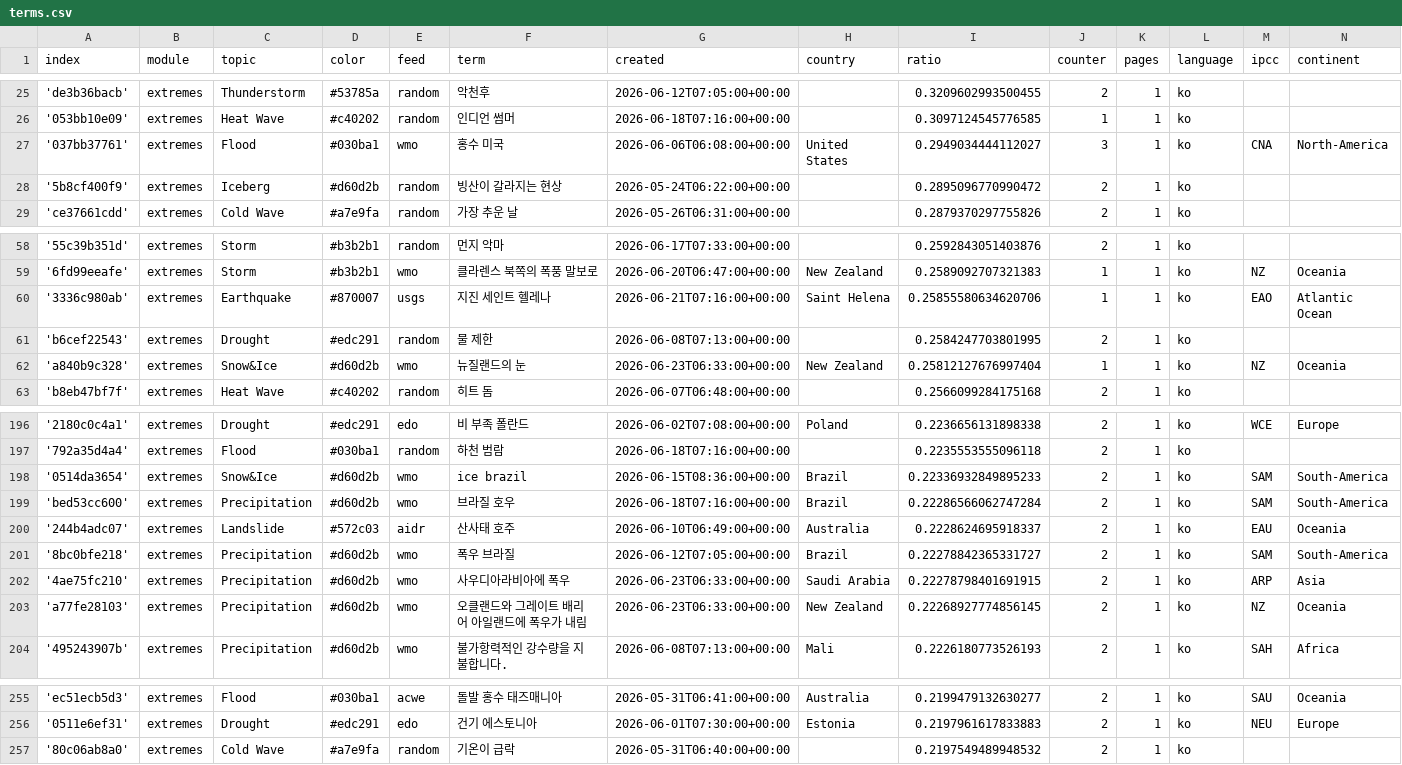
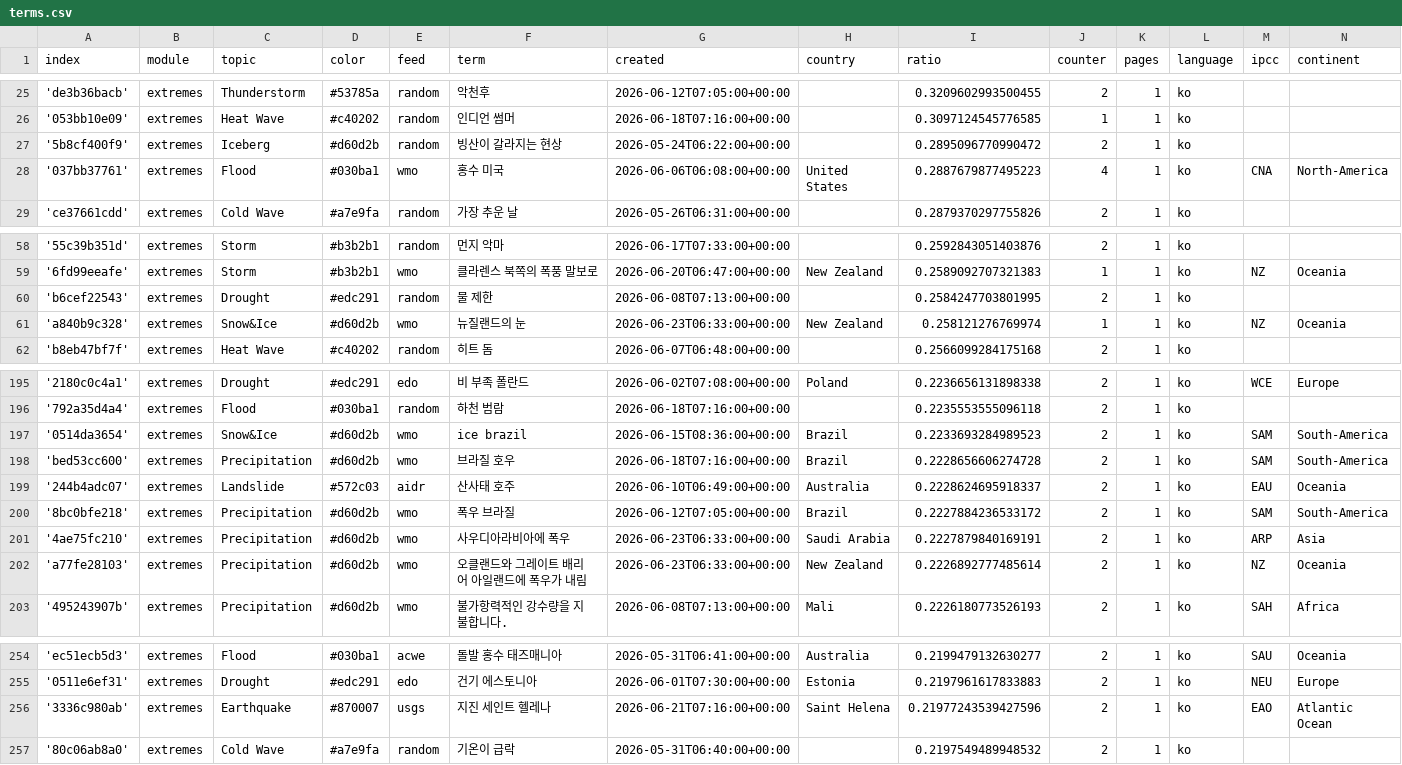
Before and after one commit to kamic-news/koreanExtremes, a CSV file: terms.csv, drawn as a sheet; only a part is shown, gaps mark what is left out; the diff covers the shown part only.

```diff
--- a/terms.csv
+++ b/terms.csv
@@ -26,4 +26,4 @@ index,module,topic,color,feed,term,created,country,ratio,counter,pages,language,
 '053bb10e09',extremes,Heat Wave,#c40202,random,인디언 썸머,2026-06-18T07:16:00+00:00,,0.3097124545776585,1,1,ko,,
-'037bb37761',extremes,Flood,#030ba1,wmo,홍수 미국,2026-06-06T06:08:00+00:00,United States,0.2949034444112027,3,1,ko,CNA,North-America
 '5b8cf400f9',extremes,Iceberg,#d60d2b,random,빙산이 갈라지는 현상,2026-05-24T06:22:00+00:00,,0.2895096770990472,2,1,ko,,
+'037bb37761',extremes,Flood,#030ba1,wmo,홍수 미국,2026-06-06T06:08:00+00:00,United States,0.2887679877495223,4,1,ko,CNA,North-America
 'ce37661cdd',extremes,Cold Wave,#a7e9fa,random,가장 추운 날,2026-05-26T06:31:00+00:00,,0.2879370297755826,2,1,ko,,
@@ -59,5 +59,4 @@ index,module,topic,color,feed,term,created,country,ratio,counter,pages,language,
 '6fd99eeafe',extremes,Storm,#b3b2b1,wmo,클라렌스 북쪽의 폭풍 말보로,2026-06-20T06:47:00+00:00,New Zealand,0.2589092707321383,1,1,ko,NZ,Oceania
-'3336c980ab',extremes,Earthquake,#870007,usgs,지진 세인트 헬레나,2026-06-21T07:16:00+00:00,Saint Helena,0.25855580634620706,1,1,ko,EAO,Atlantic Ocean
 'b6cef22543',extremes,Drought,#edc291,random,물 제한,2026-06-08T07:13:00+00:00,,0.2584247703801995,2,1,ko,,
-'a840b9c328',extremes,Snow&Ice,#d60d2b,wmo,뉴질랜드의 눈,2026-06-23T06:33:00+00:00,New Zealand,0.25812127676997404,1,1,ko,NZ,Oceania
+'a840b9c328',extremes,Snow&Ice,#d60d2b,wmo,뉴질랜드의 눈,2026-06-23T06:33:00+00:00,New Zealand,0.258121276769974,1,1,ko,NZ,Oceania
 'b8eb47bf7f',extremes,Heat Wave,#c40202,random,히트 돔,2026-06-07T06:48:00+00:00,,0.2566099284175168,2,1,ko,,
@@ -197,8 +196,8 @@ index,module,topic,color,feed,term,created,country,ratio,counter,pages,language,
 '792a35d4a4',extremes,Flood,#030ba1,random,하천 범람,2026-06-18T07:16:00+00:00,,0.2235553555096118,2,1,ko,,
-'0514da3654',extremes,Snow&Ice,#d60d2b,wmo,ice brazil,2026-06-15T08:36:00+00:00,Brazil,0.22336932849895233,2,1,ko,SAM,South-America
-'bed53cc600',extremes,Precipitation,#d60d2b,wmo,브라질 호우,2026-06-18T07:16:00+00:00,Brazil,0.22286566062747284,2,1,ko,SAM,South-America
+'0514da3654',extremes,Snow&Ice,#d60d2b,wmo,ice brazil,2026-06-15T08:36:00+00:00,Brazil,0.2233693284989523,2,1,ko,SAM,South-America
+'bed53cc600',extremes,Precipitation,#d60d2b,wmo,브라질 호우,2026-06-18T07:16:00+00:00,Brazil,0.2228656606274728,2,1,ko,SAM,South-America
 '244b4adc07',extremes,Landslide,#572c03,aidr,산사태 호주,2026-06-10T06:49:00+00:00,Australia,0.2228624695918337,2,1,ko,EAU,Oceania
-'8bc0bfe218',extremes,Precipitation,#d60d2b,wmo,폭우 브라질,2026-06-12T07:05:00+00:00,Brazil,0.22278842365331727,2,1,ko,SAM,South-America
-'4ae75fc210',extremes,Precipitation,#d60d2b,wmo,사우디아라비아에 폭우,2026-06-23T06:33:00+00:00,Saudi Arabia,0.22278798401691915,2,1,ko,ARP,Asia
-'a77fe28103',extremes,Precipitation,#d60d2b,wmo,오클랜드와 그레이트 배리어 아일랜드에 폭우가 내림,2026-06-23T06:33:00+00:00,New Zealand,0.22268927774856145,2,1,ko,NZ,Oceania
+'8bc0bfe218',extremes,Precipitation,#d60d2b,wmo,폭우 브라질,2026-06-12T07:05:00+00:00,Brazil,0.2227884236533172,2,1,ko,SAM,South-America
+'4ae75fc210',extremes,Precipitation,#d60d2b,wmo,사우디아라비아에 폭우,2026-06-23T06:33:00+00:00,Saudi Arabia,0.2227879840169191,2,1,ko,ARP,Asia
+'a77fe28103',extremes,Precipitation,#d60d2b,wmo,오클랜드와 그레이트 배리어 아일랜드에 폭우가 내림,2026-06-23T06:33:00+00:00,New Zealand,0.2226892777485614,2,1,ko,NZ,Oceania
 '495243907b',extremes,Precipitation,#d60d2b,wmo,불가항력적인 강수량을 지불합니다.,2026-06-08T07:13:00+00:00,Mali,0.2226180773526193,2,1,ko,SAH,Africa
@@ -256,2 +255,3 @@ index,module,topic,color,feed,term,created,country,ratio,counter,pages,language,
 '0511e6ef31',extremes,Drought,#edc291,edo,건기 에스토니아,2026-06-01T07:30:00+00:00,Estonia,0.2197961617833883,2,1,ko,NEU,Europe
+'3336c980ab',extremes,Earthquake,#870007,usgs,지진 세인트 헬레나,2026-06-21T07:16:00+00:00,Saint Helena,0.21977243539427596,2,1,ko,EAO,Atlantic Ocean
 '80c06ab8a0',extremes,Cold Wave,#a7e9fa,random,기온이 급락,2026-05-31T06:40:00+00:00,,0.2197549489948532,2,1,ko,,
```
Also changed, not shown: 3 edited cells elsewhere in this file, cxsv/news_2026_06.csv.
